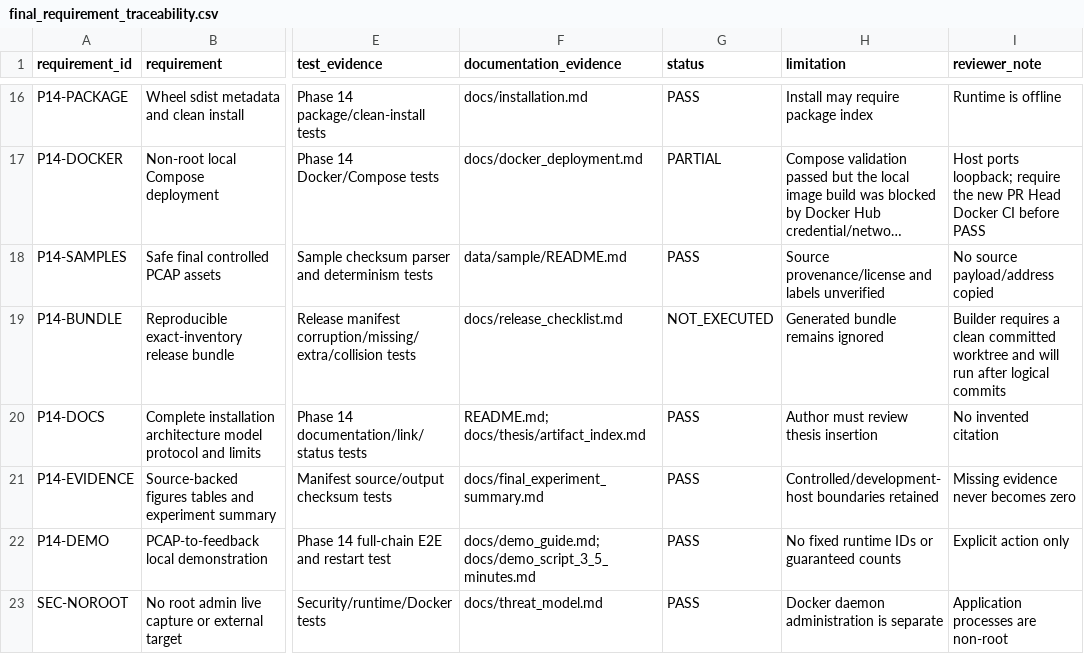
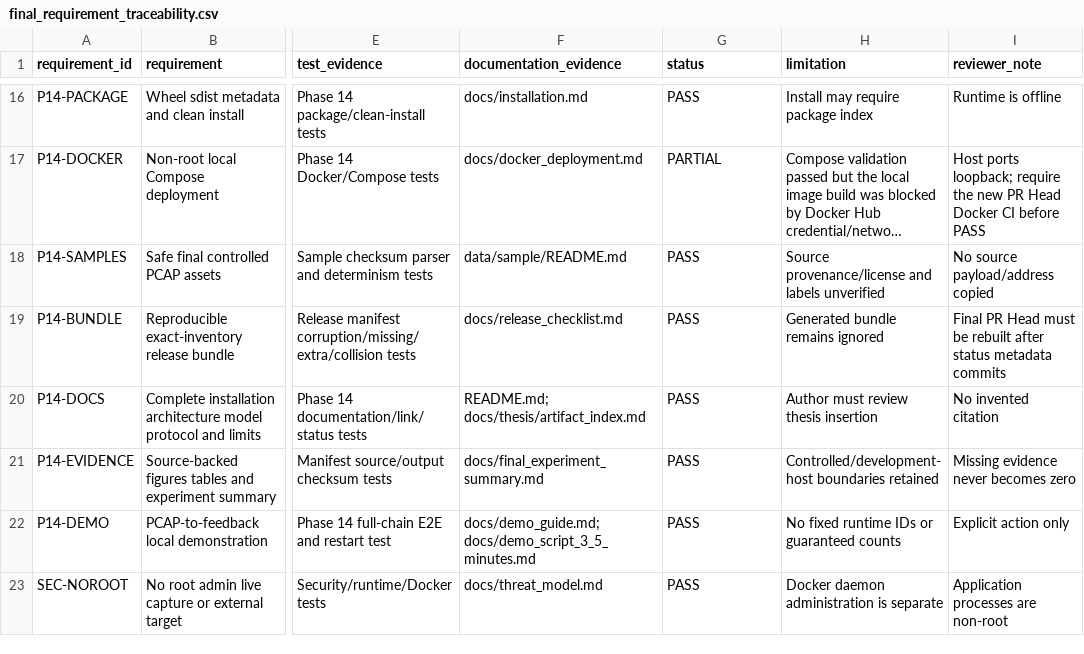
Before and after one commit to SaXingrui-UM/aegishunt, a CSV file: docs/final_requirement_traceability.csv, drawn as a sheet; only a part is shown, gaps mark what is left out; long unchanged cells end in …; the diff names each change by its address in the sheet, - before the commit and + after, or states it on an @@ line.

```diff
--- a/docs/final_requirement_traceability.csv
+++ b/docs/final_requirement_traceability.csv
-G19 (status): NOT_EXECUTED
+G19 (status): PASS
-I19 (reviewer_note): Builder requires a clean committed worktree and will run after logical commits
+I19 (reviewer_note): Final PR Head must be rebuilt after status metadata commits
```
Also changed, not shown: 4 other files.
